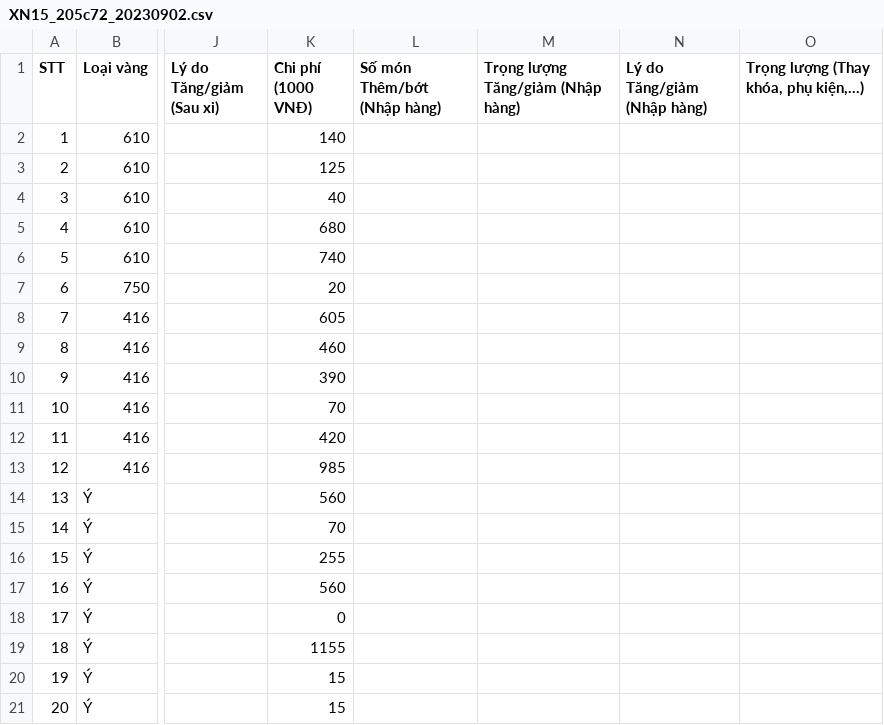
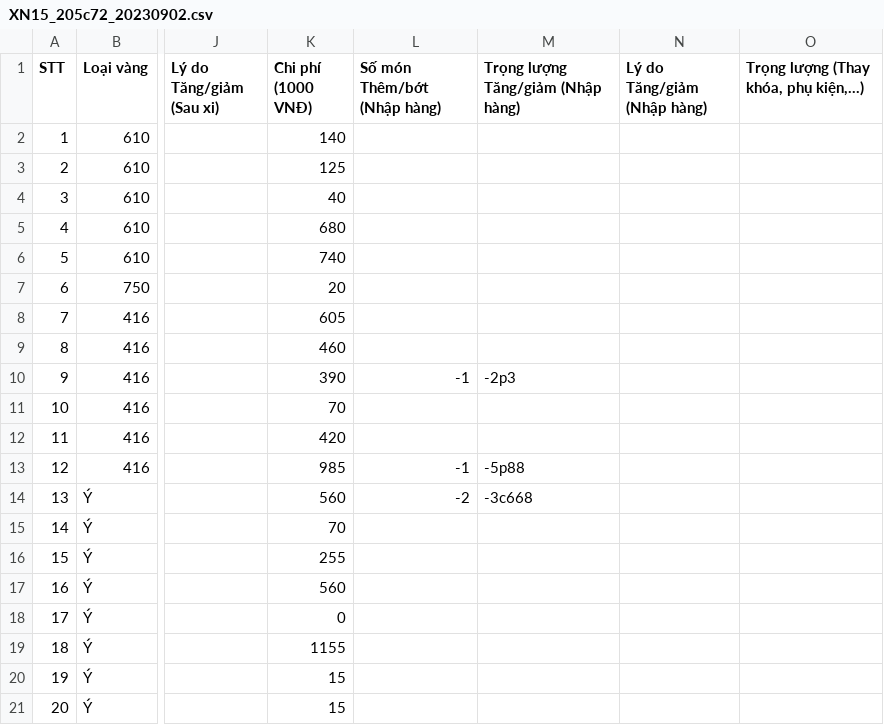
Before and after one commit to goldappversion3/HiepThanh_Data, a CSV file: source/data/page_XiNgoai/1/XN15_205c72_20230902.csv, drawn as a sheet; only a part is shown, gaps mark what is left out; the diff names each change by its address in the sheet, - before the commit and + after, or states it on an @@ line.

Commit message:
Update file

```diff
--- a/source/data/page_XiNgoai/1/XN15_205c72_20230902.csv
+++ b/source/data/page_XiNgoai/1/XN15_205c72_20230902.csv
-L10 (Số món Thêm/bớt (Nhập hàng)): (empty)
+L10 (Số món Thêm/bớt (Nhập hàng)): -1
-M10: (empty)
+M10: -2p3
-L13 (Số món Thêm/bớt (Nhập hàng)): (empty)
+L13 (Số món Thêm/bớt (Nhập hàng)): -1
-M13: (empty)
+M13: -5p88
-L14 (Số món Thêm/bớt (Nhập hàng)): (empty)
+L14 (Số món Thêm/bớt (Nhập hàng)): -2
-M14: (empty)
+M14: -3c668
```
